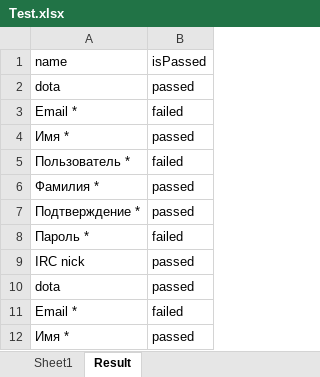
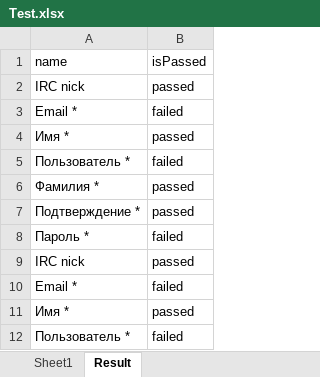
Before and after one commit to WannaBeDream/TestNg-Fillo-RedmineTest, an Excel workbook: xlsx/Test.xlsx, sheet Result, drawn as a sheet; only a part is shown; the shorter side is filled out with more unchanged rows; values as stored, in another font and other column widths than the file's, no borders; the diff covers the shown part only; the diff names each change by its address in the sheet, - before the commit and + after, or states it on an @@ line.

```diff
--- a/xlsx/Test.xlsx (sheet Result)
+++ b/xlsx/Test.xlsx (sheet Result)
-A2 (name): dota
+A2 (name): IRC nick
-row 10: dota | passed
```
Also changed, not shown: 25 removed rows elsewhere in this sheet, sheet Sheet1, 43 other files.
